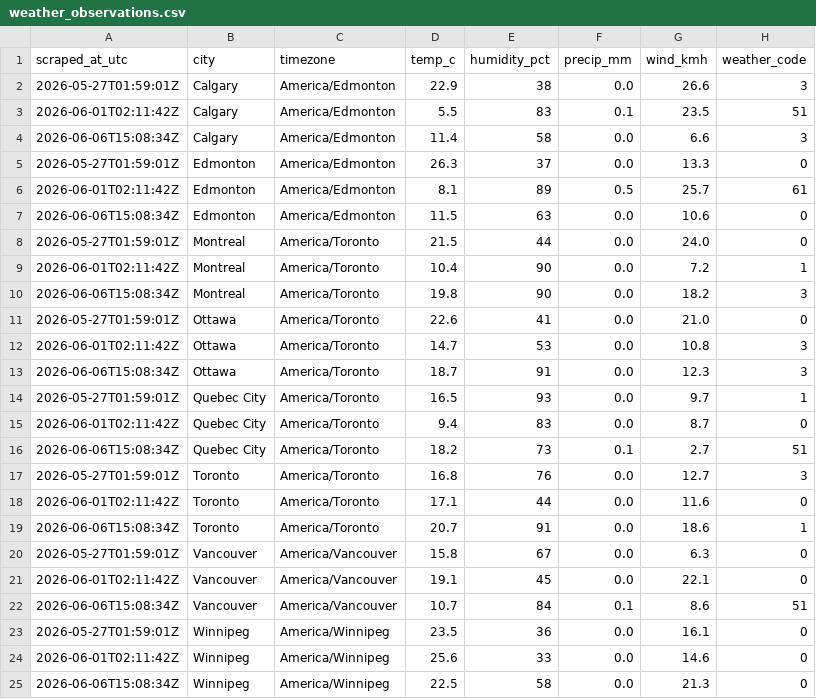
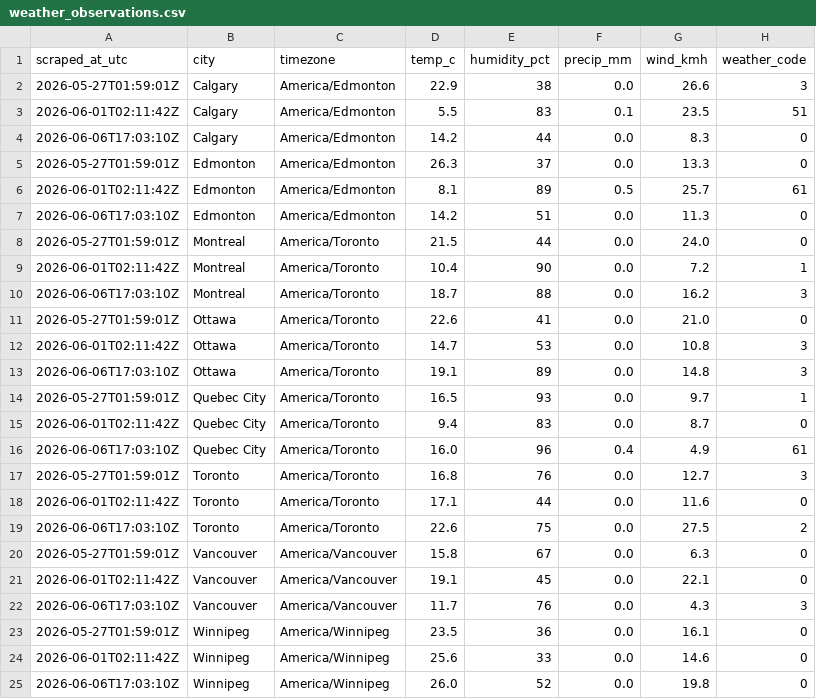
Before and after one commit to imran-ahmed377/weathertracker-ai, a CSV file: output/weather_observations.csv, drawn as a sheet.

```diff
--- a/output/weather_observations.csv
+++ b/output/weather_observations.csv
@@ -3,23 +3,23 @@ scraped_at_utc,city,timezone,temp_c,humidity_pct,precip_mm,wind_kmh,weather_code
 2026-06-01T02:11:42Z,Calgary,America/Edmonton,5.5,83,0.1,23.5,51
-2026-06-06T15:08:34Z,Calgary,America/Edmonton,11.4,58,0.0,6.6,3
+2026-06-06T17:03:10Z,Calgary,America/Edmonton,14.2,44,0.0,8.3,0
 2026-05-27T01:59:01Z,Edmonton,America/Edmonton,26.3,37,0.0,13.3,0
 2026-06-01T02:11:42Z,Edmonton,America/Edmonton,8.1,89,0.5,25.7,61
-2026-06-06T15:08:34Z,Edmonton,America/Edmonton,11.5,63,0.0,10.6,0
+2026-06-06T17:03:10Z,Edmonton,America/Edmonton,14.2,51,0.0,11.3,0
 2026-05-27T01:59:01Z,Montreal,America/Toronto,21.5,44,0.0,24.0,0
 2026-06-01T02:11:42Z,Montreal,America/Toronto,10.4,90,0.0,7.2,1
-2026-06-06T15:08:34Z,Montreal,America/Toronto,19.8,90,0.0,18.2,3
+2026-06-06T17:03:10Z,Montreal,America/Toronto,18.7,88,0.0,16.2,3
 2026-05-27T01:59:01Z,Ottawa,America/Toronto,22.6,41,0.0,21.0,0
 2026-06-01T02:11:42Z,Ottawa,America/Toronto,14.7,53,0.0,10.8,3
-2026-06-06T15:08:34Z,Ottawa,America/Toronto,18.7,91,0.0,12.3,3
+2026-06-06T17:03:10Z,Ottawa,America/Toronto,19.1,89,0.0,14.8,3
 2026-05-27T01:59:01Z,Quebec City,America/Toronto,16.5,93,0.0,9.7,1
 2026-06-01T02:11:42Z,Quebec City,America/Toronto,9.4,83,0.0,8.7,0
-2026-06-06T15:08:34Z,Quebec City,America/Toronto,18.2,73,0.1,2.7,51
+2026-06-06T17:03:10Z,Quebec City,America/Toronto,16.0,96,0.4,4.9,61
 2026-05-27T01:59:01Z,Toronto,America/Toronto,16.8,76,0.0,12.7,3
 2026-06-01T02:11:42Z,Toronto,America/Toronto,17.1,44,0.0,11.6,0
-2026-06-06T15:08:34Z,Toronto,America/Toronto,20.7,91,0.0,18.6,1
+2026-06-06T17:03:10Z,Toronto,America/Toronto,22.6,75,0.0,27.5,2
 2026-05-27T01:59:01Z,Vancouver,America/Vancouver,15.8,67,0.0,6.3,0
 2026-06-01T02:11:42Z,Vancouver,America/Vancouver,19.1,45,0.0,22.1,0
-2026-06-06T15:08:34Z,Vancouver,America/Vancouver,10.7,84,0.1,8.6,51
+2026-06-06T17:03:10Z,Vancouver,America/Vancouver,11.7,76,0.0,4.3,3
 2026-05-27T01:59:01Z,Winnipeg,America/Winnipeg,23.5,36,0.0,16.1,0
 2026-06-01T02:11:42Z,Winnipeg,America/Winnipeg,25.6,33,0.0,14.6,0
-2026-06-06T15:08:34Z,Winnipeg,America/Winnipeg,22.5,58,0.0,21.3,0
+2026-06-06T17:03:10Z,Winnipeg,America/Winnipeg,26.0,52,0.0,19.8,0
```
Also changed, not shown: output/weather_daily.csv, 1 other file.
